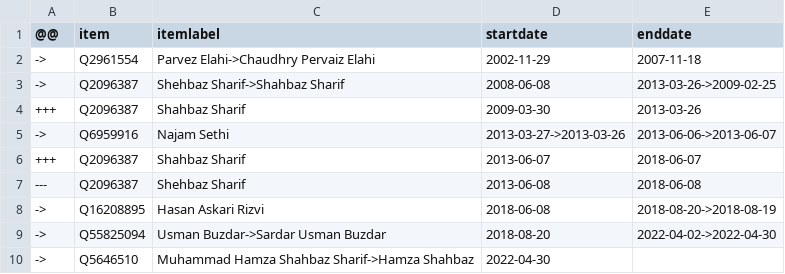
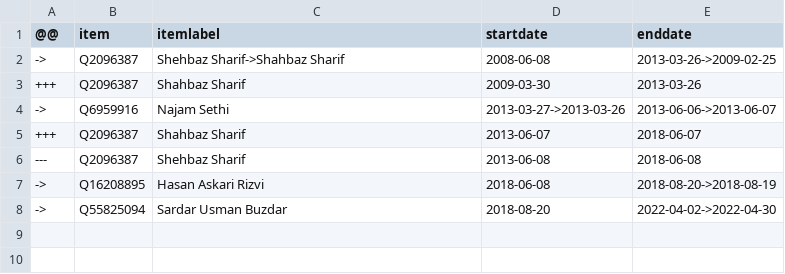
Before and after one commit to every-politician-scrapers/pakistan-ministers, a CSV file: sources/punjab-chief/diff.csv, drawn as a sheet.

Commit message:
refresh data

```diff
--- a/sources/punjab-chief/diff.csv
+++ b/sources/punjab-chief/diff.csv
@@ -1,3 +1,2 @@
 @@,item,itemlabel,startdate,enddate
-->,Q2961554,Parvez Elahi->Chaudhry Pervaiz Elahi,2002-11-29,2007-11-18
 ->,Q2096387,Shehbaz Sharif->Shahbaz Sharif,2008-06-08,2013-03-26->2009-02-25
@@ -8,3 +7,2 @@
 ->,Q16208895,Hasan Askari Rizvi,2018-06-08,2018-08-20->2018-08-19
-->,Q55825094,Usman Buzdar->Sardar Usman Buzdar,2018-08-20,2022-04-02->2022-04-30
-->,Q5646510,Muhammad Hamza Shahbaz Sharif->Hamza Shahbaz,2022-04-30,
+->,Q55825094,Sardar Usman Buzdar,2018-08-20,2022-04-02->2022-04-30
```
Also changed, not shown: sources/punjab-chief/wikidata.csv, 1 other file.
